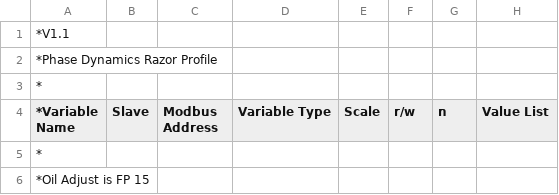
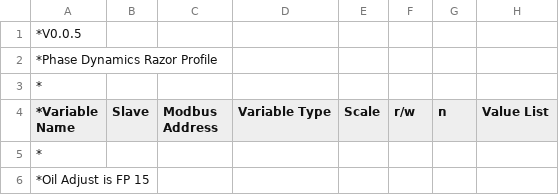
Before and after one commit to embeddedlinuxer/sparky_calibration, a CSV file: install/packages/com.pdi.product/data/razor.csv, drawn as a sheet; only a part is shown; the diff names each change by its address in the sheet, - before the commit and + after, or states it on an @@ line.

```diff
--- a/install/packages/com.pdi.product/data/razor.csv
+++ b/install/packages/com.pdi.product/data/razor.csv
-A1 (*Variable Name): *V1.1
+A1 (*Variable Name): *V0.0.5
```
Also changed, not shown: 9 other files.
